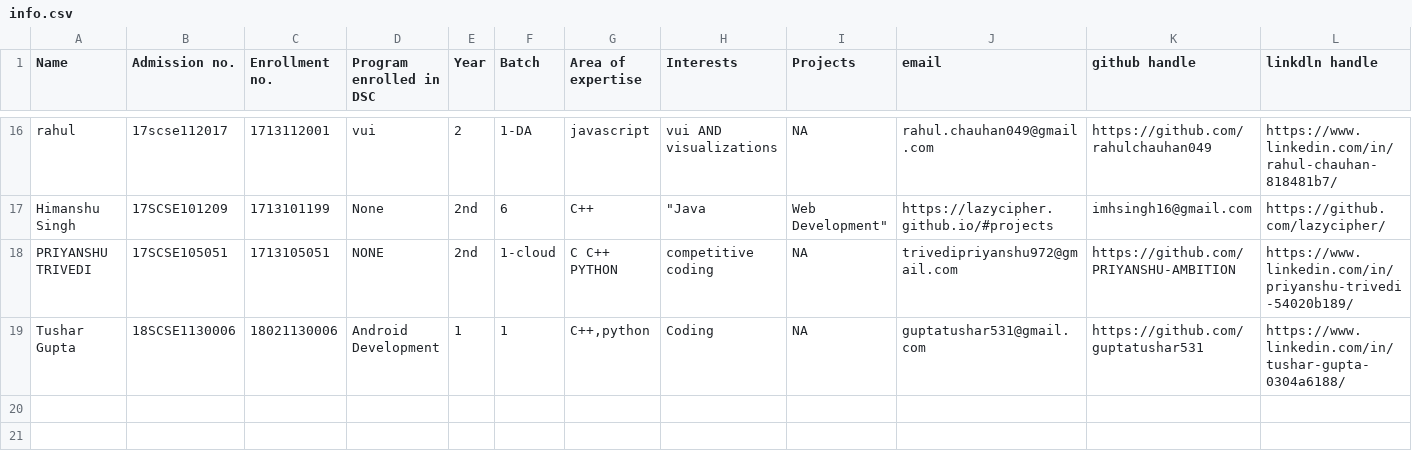
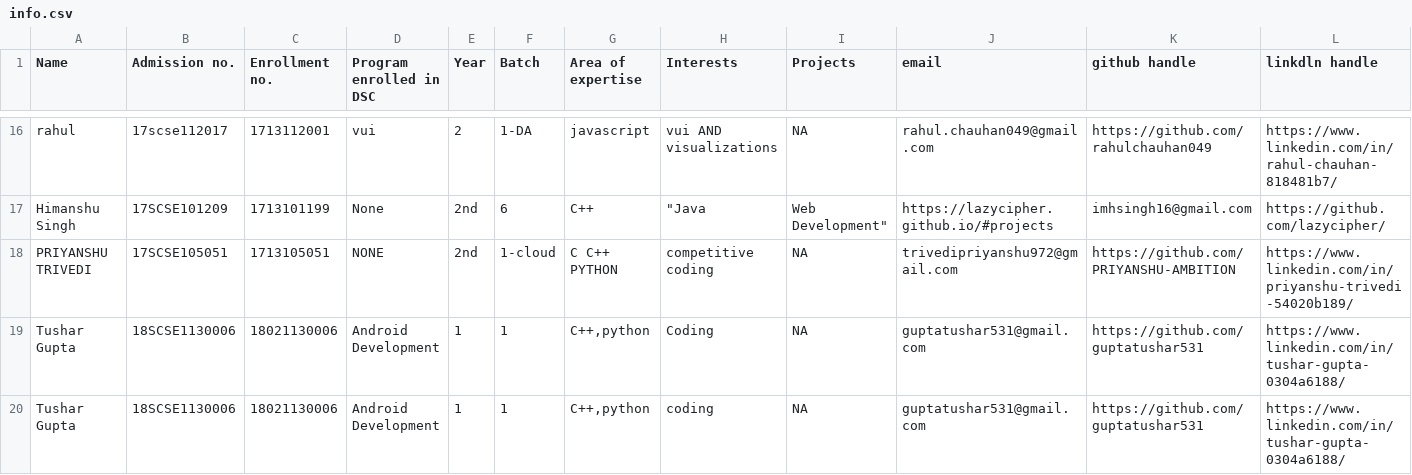
Before and after one commit to tanya3007/gitTest, a CSV file: info.csv, drawn as a sheet; only a part is shown, gaps mark what is left out; rows hold the shown columns only; the diff names each change by its address in the sheet, - before the commit and + after, or states it on an @@ line.

Commit message:
Update info.csv

```diff
--- a/info.csv
+++ b/info.csv
+row 20: Tushar Gupta | 18SCSE1130006 | 18021130006 | Android Development | 1 | 1 | C++,python | coding | NA | guptatushar531@gmail.com | https://github.com/guptatushar531 | https://www.linkedin.com/in/tushar-gupta-0304a6188/
```
